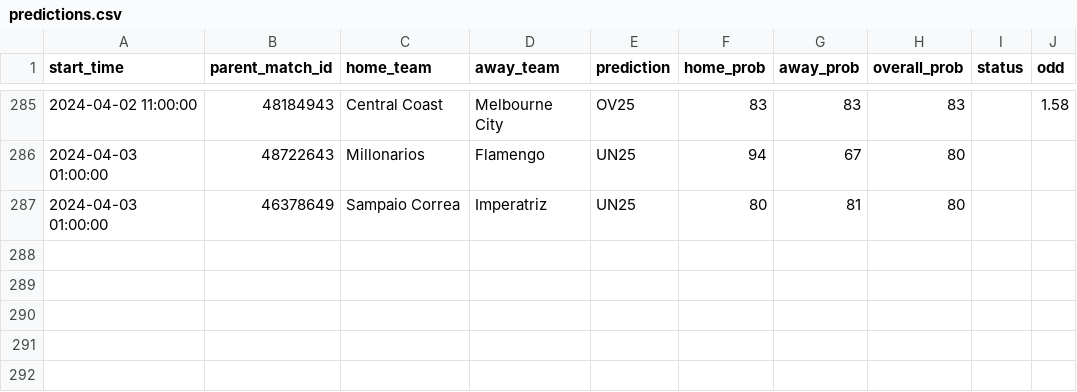
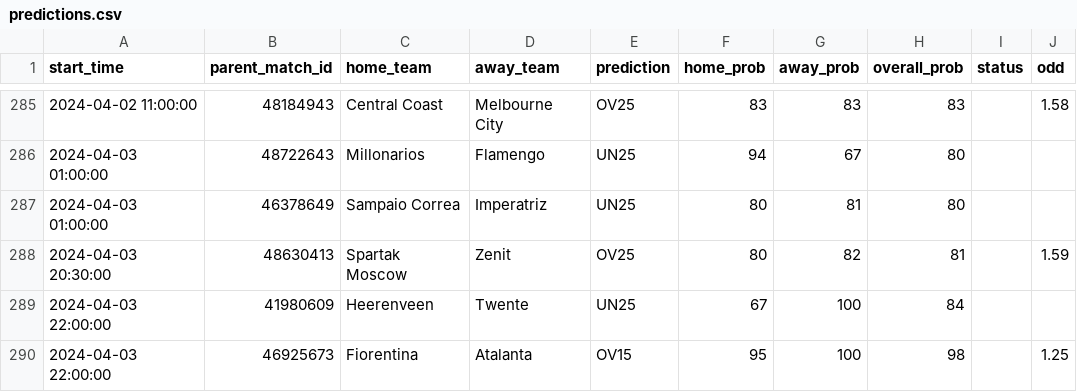
Before and after one commit to dennis-mutethia/soccer-predictions, a CSV file: docs/predictions.csv, drawn as a sheet; only a part is shown, gaps mark what is left out.

```diff
--- a/docs/predictions.csv
+++ b/docs/predictions.csv
@@ -287 +287,4 @@ start_time,parent_match_id,home_team,away_team,prediction,home_prob,away_prob,ov
 2024-04-03 01:00:00,46378649,Sampaio Correa,Imperatriz,UN25,80,81,80,,
+2024-04-03 20:30:00,48630413,Spartak Moscow,Zenit,OV25,80,82,81,,1.59
+2024-04-03 22:00:00,41980609,Heerenveen,Twente,UN25,67,100,84,,
+2024-04-03 22:00:00,46925673,Fiorentina,Atalanta,OV15,95,100,98,,1.25
```
Also changed, not shown: data/upcoming_matches.csv.
